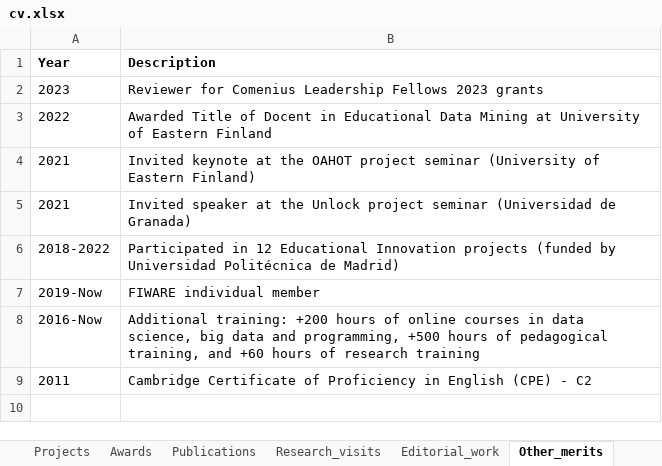
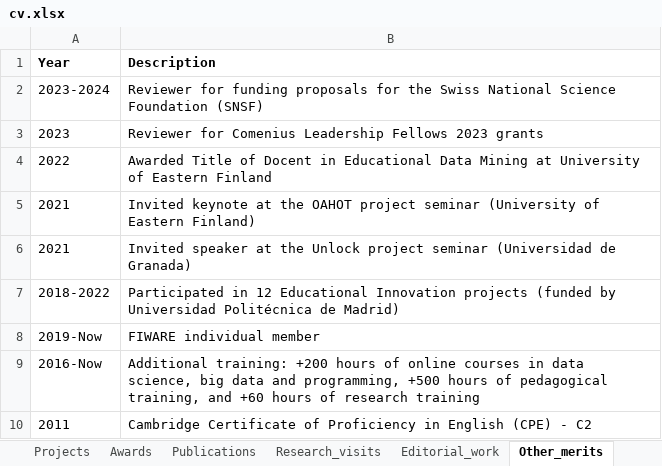
Before and after one commit to sonsoleslp/sonsoleslp.github.io, an Excel workbook: cv.xlsx, sheet Other_merits, drawn as a sheet; values as stored, in another font and other column widths than the file's, no borders; charts and pictures not drawn; the diff names each change by its address in the sheet, - before the commit and + after, or states it on an @@ line.

```diff
--- a/cv.xlsx (sheet Other_merits)
+++ b/cv.xlsx (sheet Other_merits)
+row 2: 2023-2024 | Reviewer for funding proposals for the Swiss National Science Foundation (SNSF)
```
Also changed, not shown: sheet Publications, sheet Editorial_work, sheet Teaching, sheet Research_interests, 8 other files.
